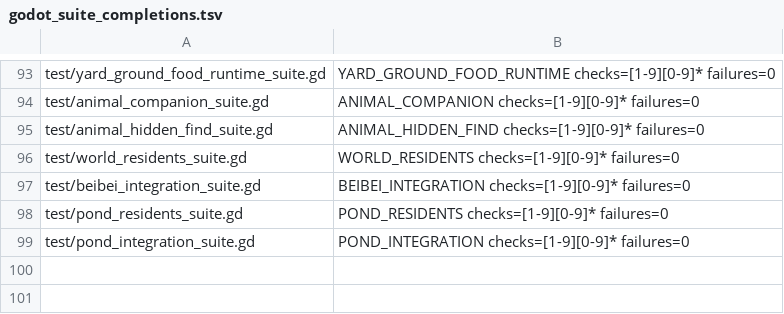
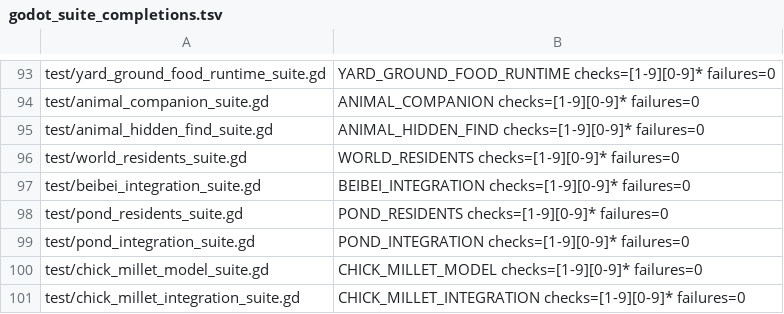
Before and after one commit to narutojzm1-dot/youjia, a TSV file: tools/lib/godot_suite_completions.tsv, drawn as a sheet; only a part is shown, gaps mark what is left out.

Commit message:
feat(WORLD-F2): millet basket and ground feeding, persistent chick growth
Agent-ID: CODEX-LEAD
Local source: fa6e547970c68ab15c4d9ac4a30c8555b9a7026f
Native regression and ordinary Web consumption/reopen/narrow viewport evidence retained.

```diff
--- a/tools/lib/godot_suite_completions.tsv
+++ b/tools/lib/godot_suite_completions.tsv
@@ -99 +99,3 @@ test/pond_residents_suite.gd	POND_RESIDENTS checks=[1-9][0-9]* failures=0
 test/pond_integration_suite.gd	POND_INTEGRATION checks=[1-9][0-9]* failures=0
+test/chick_millet_model_suite.gd	CHICK_MILLET_MODEL checks=[1-9][0-9]* failures=0
+test/chick_millet_integration_suite.gd	CHICK_MILLET_INTEGRATION checks=[1-9][0-9]* failures=0
```
Also changed, not shown: 59 other files.
